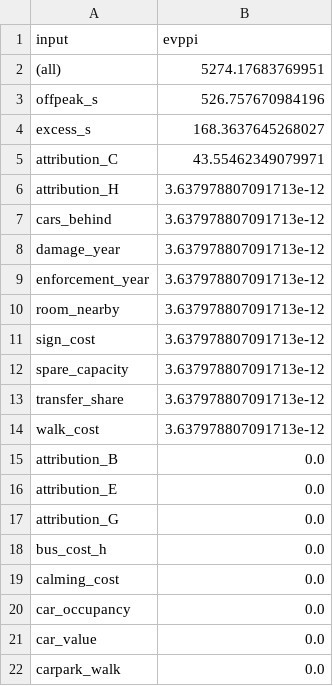
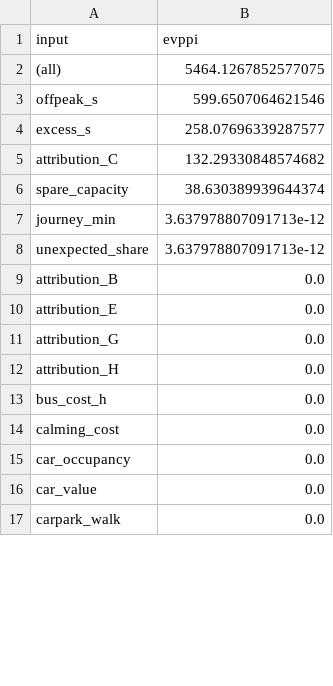
Before and after one commit to diogo4256/mobilidados, a CSV file: cases/lisboa-rua-ricardo-jorge/results/tables/appraisal_voi.csv, drawn as a sheet; only a part is shown; the diff covers the shown part only.

```diff
--- a/cases/lisboa-rua-ricardo-jorge/results/tables/appraisal_voi.csv
+++ b/cases/lisboa-rua-ricardo-jorge/results/tables/appraisal_voi.csv
@@ -1,15 +1,9 @@
 input,evppi
-(all),5274.17683769951
-offpeak_s,526.757670984196
-excess_s,168.3637645268027
-attribution_C,43.55462349079971
-attribution_H,3.637978807091713e-12
-cars_behind,3.637978807091713e-12
-damage_year,3.637978807091713e-12
-enforcement_year,3.637978807091713e-12
-room_nearby,3.637978807091713e-12
-sign_cost,3.637978807091713e-12
-spare_capacity,3.637978807091713e-12
-transfer_share,3.637978807091713e-12
-walk_cost,3.637978807091713e-12
+(all),5464.1267852577075
+offpeak_s,599.6507064621546
+excess_s,258.07696339287577
+attribution_C,132.29330848574682
+spare_capacity,38.630389939644374
+journey_min,3.637978807091713e-12
+unexpected_share,3.637978807091713e-12
 attribution_B,0.0
@@ -17,2 +11,3 @@ attribution_E,0.0
 attribution_G,0.0
+attribution_H,0.0
 bus_cost_h,0.0
```
Also changed, not shown: 7 added rows and 2 removed rows elsewhere in this file, cases/lisboa-rua-ricardo-jorge/results/tables/appraisal_bridge.csv, cases/lisboa-rua-ricardo-jorge/results/tables/appraisal_offpeak_thresholds.csv, 22 other files.
